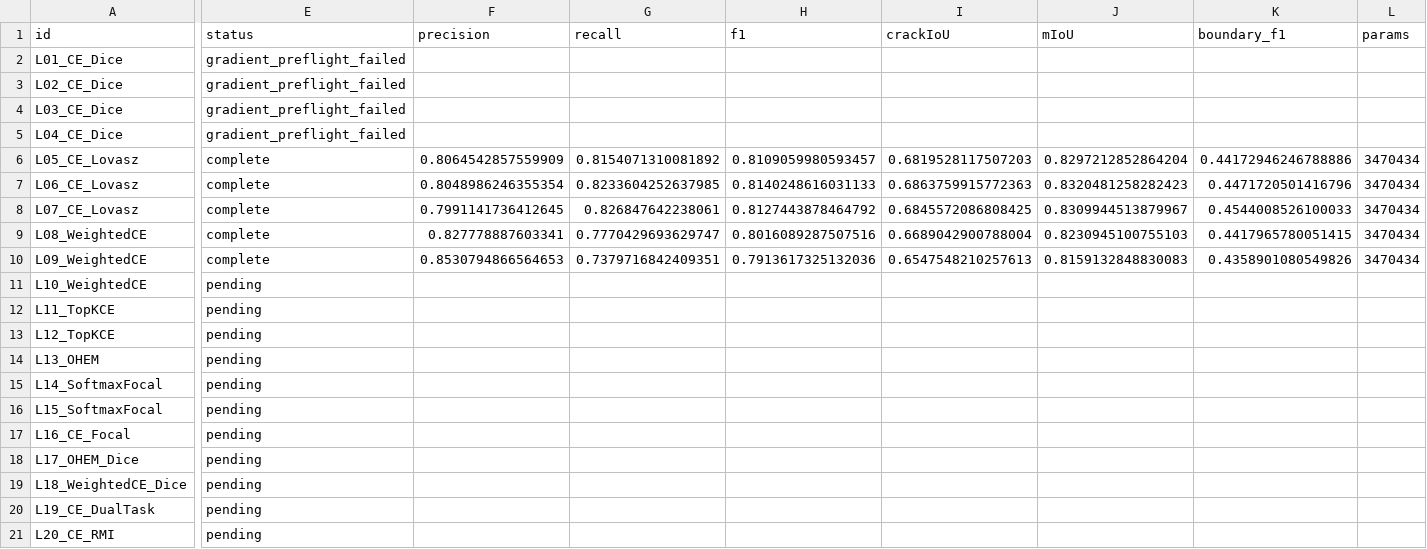
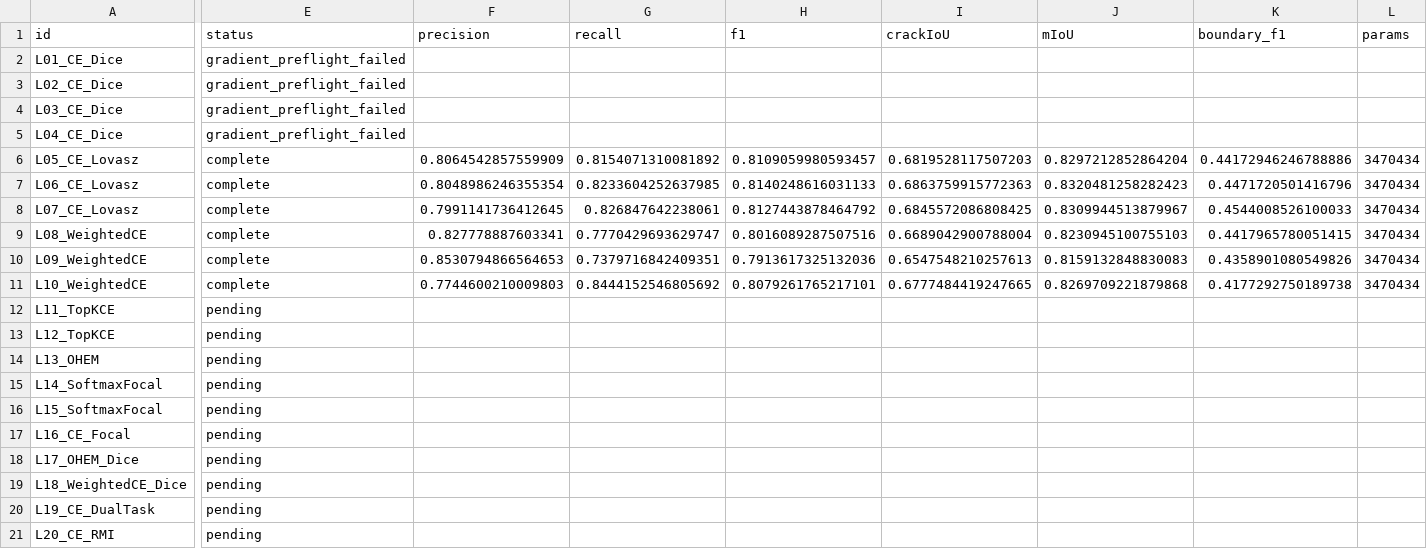
Before and after one commit to HSY2561/paper-reproduction, a CSV file: experiments/segformer_loss_wave8_20261019/results/loss_ablation.csv, drawn as a sheet; only a part is shown, gaps mark what is left out; the diff covers the shown part only; the diff names each change by its address in the sheet, - before the commit and + after, or states it on an @@ line.

Commit message:
Publish completed L10 loss results and L11 progress

```diff
--- a/experiments/segformer_loss_wave8_20261019/results/loss_ablation.csv
+++ b/experiments/segformer_loss_wave8_20261019/results/loss_ablation.csv
-E11 (status): pending
+E11 (status): complete
-F11 (precision): (empty)
+F11 (precision): 0.7744600210009803
-G11 (recall): (empty)
+G11 (recall): 0.8444152546805692
-H11 (f1): (empty)
+H11 (f1): 0.8079261765217101
-I11 (crackIoU): (empty)
+I11 (crackIoU): 0.6777484419247665
-J11 (mIoU): (empty)
+J11 (mIoU): 0.8269709221879868
-K11 (boundary_f1): (empty)
+K11 (boundary_f1): 0.4177292750189738
-L11 (params): (empty)
+L11 (params): 3470434
```
Also changed, not shown: 2 edited cells elsewhere in this file, 28 other files.
